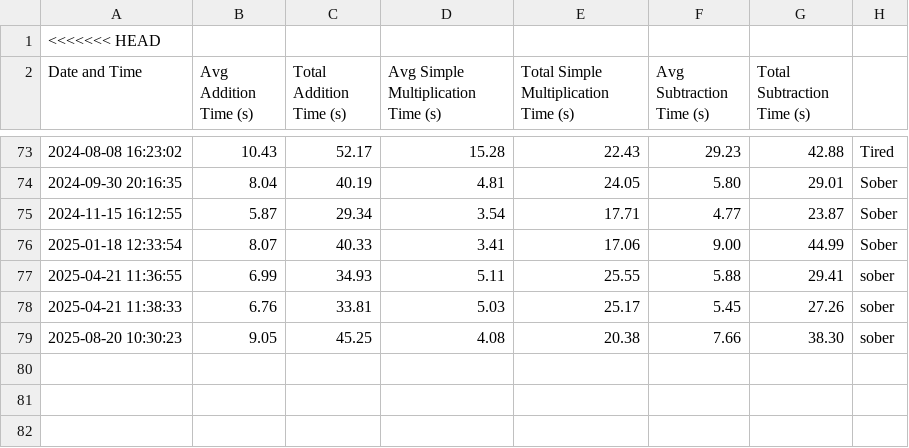
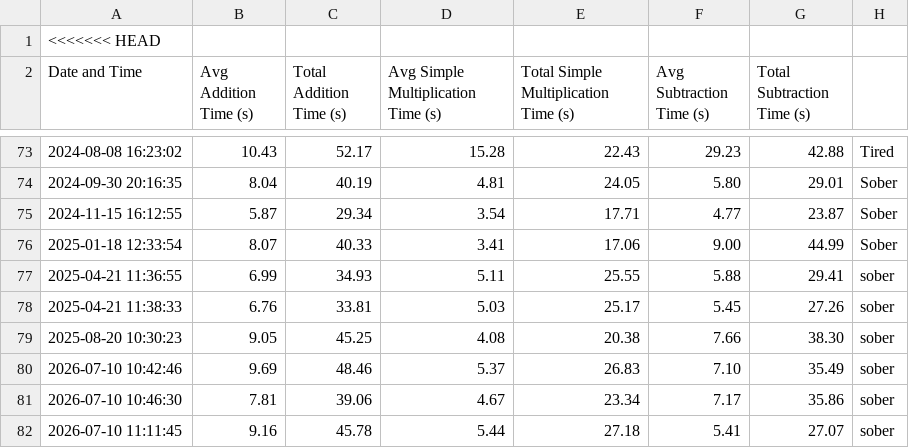
Before and after one commit to sceadwian/zDrugMaker, a CSV file: cognitive_test_results.csv, drawn as a sheet; only a part is shown, gaps mark what is left out; the diff names each change by its address in the sheet, - before the commit and + after, or states it on an @@ line.

Commit message:
cog test and universal char master csv

```diff
--- a/cognitive_test_results.csv
+++ b/cognitive_test_results.csv
+row 80: 2026-07-10 10:42:46 | 9.69 | 48.46 | 5.37 | 26.83 | 7.10 | 35.49 | sober
+row 81: 2026-07-10 10:46:30 | 7.81 | 39.06 | 4.67 | 23.34 | 7.17 | 35.86 | sober
+row 82: 2026-07-10 11:11:45 | 9.16 | 45.78 | 5.44 | 27.18 | 5.41 | 27.07 | sober
```
Also changed, not shown: 4 other files.
